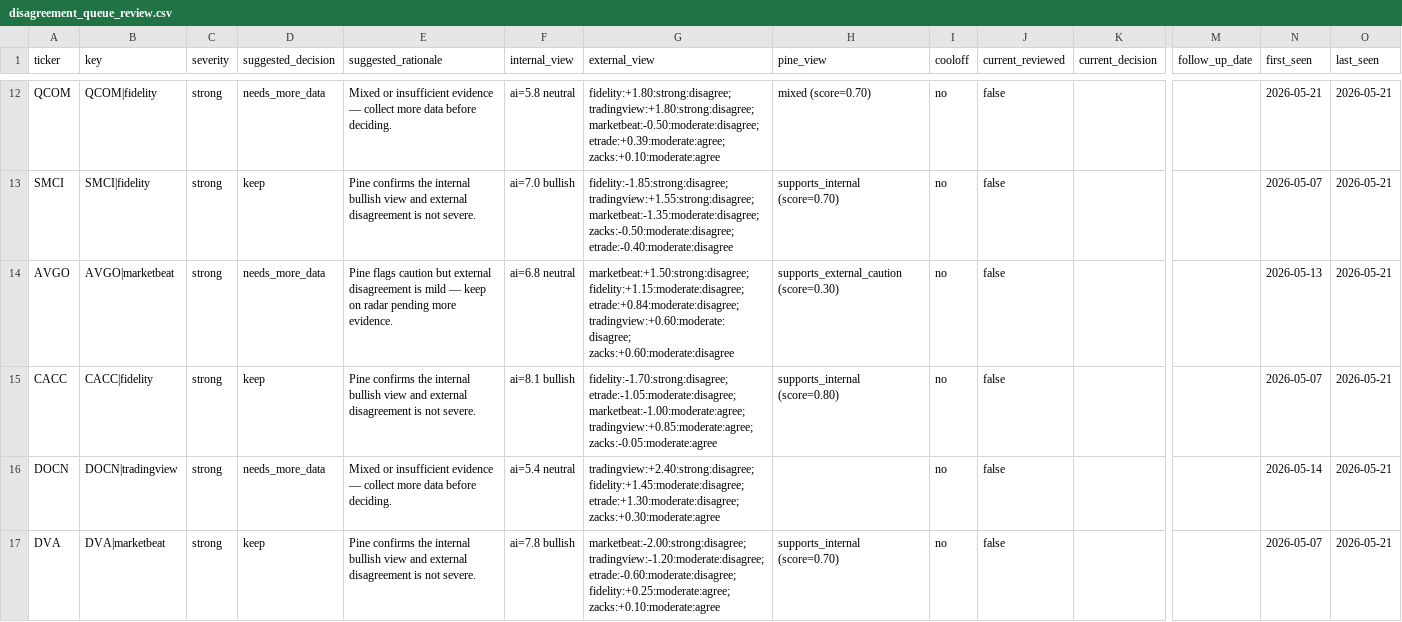
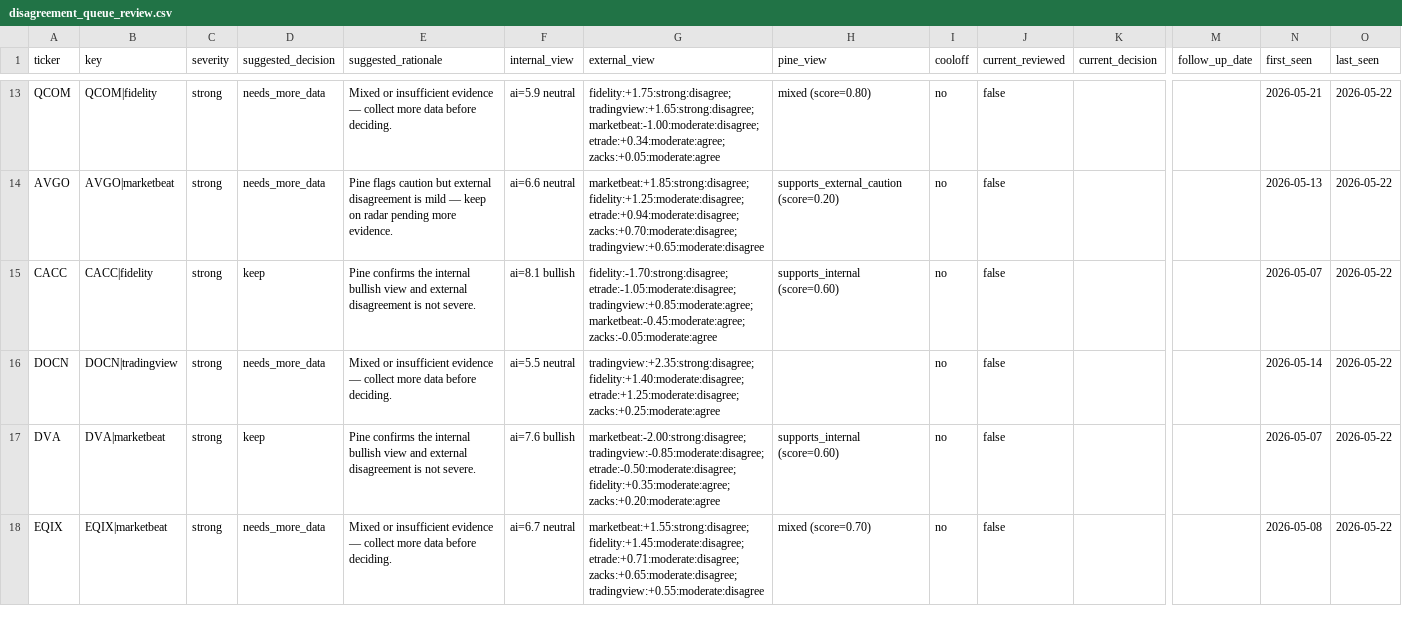
Before and after one commit to stdeplock-prog/ai-stock-rankings, a CSV file: data/reports/disagreement_queue_review.csv, drawn as a sheet; only a part is shown, gaps mark what is left out; removed rows and columns are numbered as before the commit, all else as after; rows hold the shown columns only; the diff covers the shown part only; the diff names each change by its address in the sheet, - before the commit and + after, or states it on an @@ line.

```diff
--- a/data/reports/disagreement_queue_review.csv
+++ b/data/reports/disagreement_queue_review.csv
-F13 (internal_view): ai=5.8 neutral
+F13 (internal_view): ai=5.9 neutral
-G13 (external_view): fidelity:+1.80:strong:disagree; tradingview:+1.80:strong:disagree; marketbeat:-0.50:moderate:disagree; etrade:+0.39:moderate:agree; zacks:+0.10:moderate:agree
+G13 (external_view): fidelity:+1.75:strong:disagree; tradingview:+1.65:strong:disagree; marketbeat:-1.00:moderate:disagree; etrade:+0.34:moderate:agree; zacks:+0.05:moderate:agree
-H13 (pine_view): mixed (score=0.70)
+H13 (pine_view): mixed (score=0.80)
-O13 (last_seen): 2026-05-21
+O13 (last_seen): 2026-05-22
-row 13: SMCI | SMCI|fidelity | strong | keep | Pine confirms the internal bullish view and external disagreement is not severe. | ai=7.0 bullish | fidelity:-1.85:strong:disagree; tradingview:+1.55:strong:disagree; marketbeat:-1.35:moderate:disagree; zacks:-0.50:moderate:disagree; etrade:-0.40:moderate:disagree | supports_internal (score=0.70) | no | false |  |  | 2026-05-07 | 2026-05-21
-F14 (internal_view): ai=6.8 neutral
+F14 (internal_view): ai=6.6 neutral
-G14 (external_view): marketbeat:+1.50:strong:disagree; fidelity:+1.15:moderate:disagree; etrade:+0.84:moderate:disagree; tradingview:+0.60:moderate:disagree; zacks:+0.60:moderate:disagree
+G14 (external_view): marketbeat:+1.85:strong:disagree; fidelity:+1.25:moderate:disagree; etrade:+0.94:moderate:disagree; zacks:+0.70:moderate:disagree; tradingview:+0.65:moderate:disagree
-H14 (pine_view): supports_external_caution (score=0.30)
+H14 (pine_view): supports_external_caution (score=0.20)
-O14:O17 (last_seen): 2026-05-21
+O14:O17 (last_seen): 2026-05-22
-G15 (external_view): fidelity:-1.70:strong:disagree; etrade:-1.05:moderate:disagree; marketbeat:-1.00:moderate:agree; tradingview:+0.85:moderate:agree; zacks:-0.05:moderate:agree
+G15 (external_view): fidelity:-1.70:strong:disagree; etrade:-1.05:moderate:disagree; tradingview:+0.85:moderate:agree; marketbeat:-0.45:moderate:agree; zacks:-0.05:moderate:agree
-H15 (pine_view): supports_internal (score=0.80)
+H15 (pine_view): supports_internal (score=0.60)
-F16 (internal_view): ai=5.4 neutral
+F16 (internal_view): ai=5.5 neutral
-G16 (external_view): tradingview:+2.40:strong:disagree; fidelity:+1.45:moderate:disagree; etrade:+1.30:moderate:disagree; zacks:+0.30:moderate:agree
+G16 (external_view): tradingview:+2.35:strong:disagree; fidelity:+1.40:moderate:disagree; etrade:+1.25:moderate:disagree; zacks:+0.25:moderate:agree
-F17 (internal_view): ai=7.8 bullish
+F17 (internal_view): ai=7.6 bullish
-G17 (external_view): marketbeat:-2.00:strong:disagree; tradingview:-1.20:moderate:disagree; etrade:-0.60:moderate:disagree; fidelity:+0.25:moderate:agree; zacks:+0.10:moderate:agree
+G17 (external_view): marketbeat:-2.00:strong:disagree; tradingview:-0.85:moderate:disagree; etrade:-0.50:moderate:disagree; fidelity:+0.35:moderate:agree; zacks:+0.20:moderate:agree
-H17 (pine_view): supports_internal (score=0.70)
+H17 (pine_view): supports_internal (score=0.60)
+row 18: EQIX | EQIX|marketbeat | strong | needs_more_data | Mixed or insufficient evidence — collect more data before deciding. | ai=6.7 neutral | marketbeat:+1.55:strong:disagree; fidelity:+1.45:moderate:disagree; etrade:+0.71:moderate:disagree; zacks:+0.65:moderate:disagree; tradingview:+0.55:moderate:disagree | mixed (score=0.70) | no | false |  |  | 2026-05-08 | 2026-05-22
```
Also changed, not shown: 3 added rows, 1 removed row and 52 edited cells elsewhere in this file, data/processed/scoring_outputs/rankings_daily_open.csv, data/processed/scoring_outputs/swing_rankings.csv, 46 other files.
